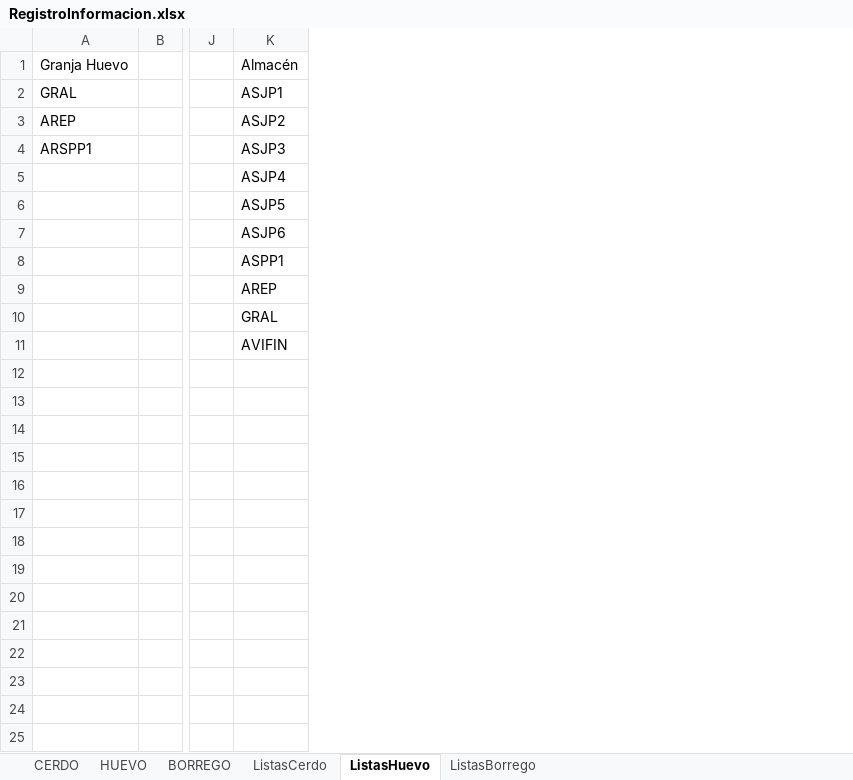
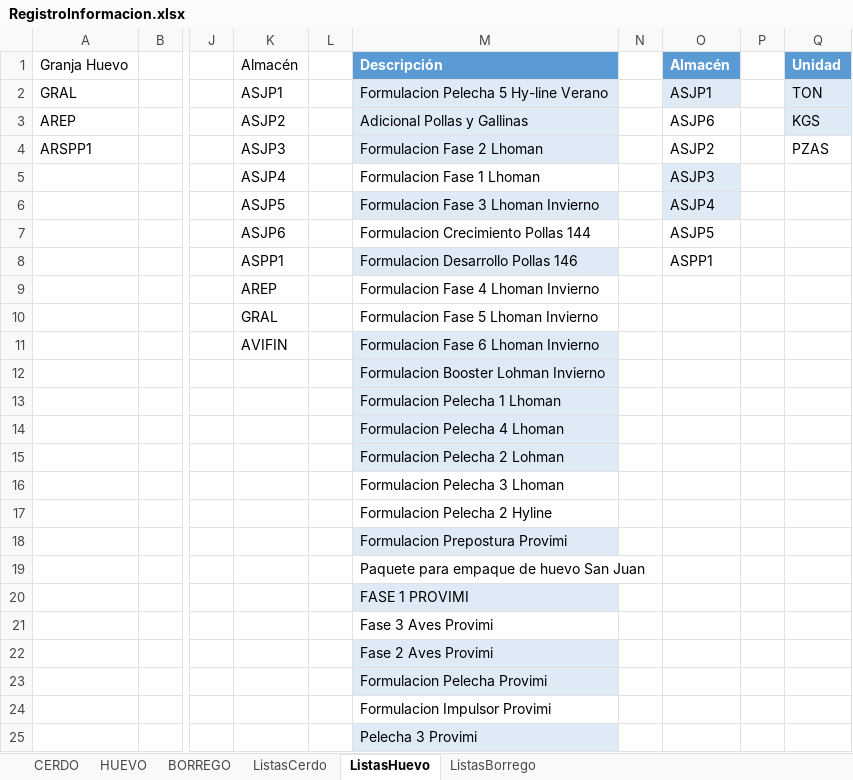
Before and after one commit to NatashaGamez/Granja, an Excel workbook: GV/RegistroInformacion.xlsx, sheet ListasHuevo, drawn as a sheet; only a part is shown, gaps mark what is left out; values as stored, in another font and other column widths than the file's, no borders; table styles not drawn; rows hold the shown columns only; the diff names each change by its address in the sheet, - before the commit and + after, or states it on an @@ line.

Commit message:
Tabla para registro formulas

```diff
--- a/GV/RegistroInformacion.xlsx (sheet ListasHuevo)
+++ b/GV/RegistroInformacion.xlsx (sheet ListasHuevo)
+column L, empty
+column M, rows 1-11: Descripción | Formulacion Pelecha 5 Hy-line Verano | Adicional Pollas y Gallinas | Formulacion Fase 2 Lhoman | Formulacion Fase 1 Lhoman | Formulacion Fase 3 Lhoman Invierno | Formulacion Crecimiento Pollas 144 | Formulacion Desarrollo Pollas 146 | Formulacion Fase 4 Lhoman Invierno | Formulacion Fase 5 Lhoman Invierno | Formulacion Fase 6 Lhoman Invierno
+column N, empty
+column O, rows 1-8: Almacén | ASJP1 | ASJP6 | ASJP2 | ASJP3 | ASJP4 | ASJP5 | ASPP1
+column P, empty
+column Q, rows 1-4: Unidad | TON | KGS | PZAS
+row 12:  |  |  |  |  | Formulacion Booster Lohman Invierno
+row 13:  |  |  |  |  | Formulacion Pelecha 1 Lhoman
+row 14:  |  |  |  |  | Formulacion Pelecha 4 Lhoman
+row 15:  |  |  |  |  | Formulacion Pelecha 2 Lohman
+row 16:  |  |  |  |  | Formulacion Pelecha 3 Lhoman
+row 17:  |  |  |  |  | Formulacion Pelecha 2 Hyline
+row 18:  |  |  |  |  | Formulacion Prepostura Provimi
+row 19:  |  |  |  |  | Paquete para empaque de huevo San Juan
+row 20:  |  |  |  |  | FASE 1 PROVIMI
+row 21:  |  |  |  |  | Fase 3 Aves Provimi
+row 22:  |  |  |  |  | Fase 2 Aves Provimi
+row 23:  |  |  |  |  | Formulacion Pelecha Provimi
+row 24:  |  |  |  |  | Formulacion Impulsor Provimi
+row 25:  |  |  |  |  | Pelecha 3 Provimi
```
Also changed, not shown: sheet CERDO, sheet ListasCerdo, sheet HUEVO, hidden cells, charts or pictures.
